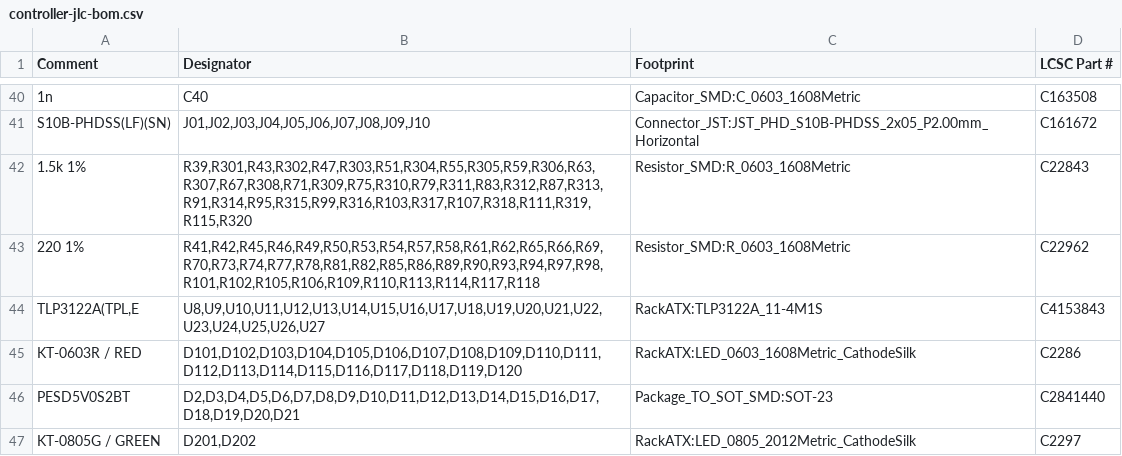
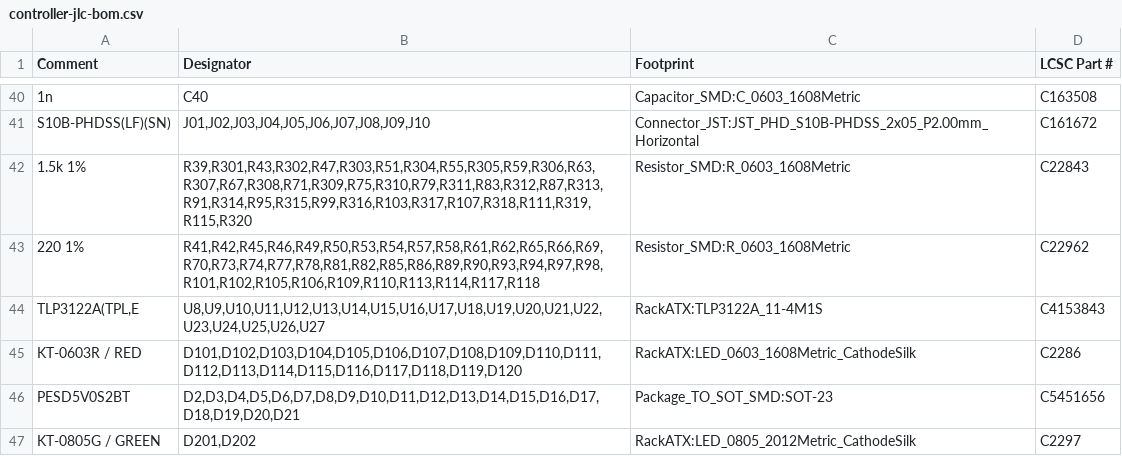
Before and after one commit to ddasdkimo/rack-atx-controller, a CSV file: hardware/bom/controller-jlc-bom.csv, drawn as a sheet; only a part is shown, gaps mark what is left out.

```diff
--- a/hardware/bom/controller-jlc-bom.csv
+++ b/hardware/bom/controller-jlc-bom.csv
@@ -45,3 +45,3 @@ S10B-PHDSS(LF)(SN),"J01,J02,J03,J04,J05,J06,J07,J08,J09,J10",Connector_JST:JST_P
 KT-0603R / RED,"D101,D102,D103,D104,D105,D106,D107,D108,D109,D110,D111,D112,D113,D114,D115,D116,D117,D118,D119,D120",RackATX:LED_0603_1608Metric_CathodeSilk,C2286
-PESD5V0S2BT,"D2,D3,D4,D5,D6,D7,D8,D9,D10,D11,D12,D13,D14,D15,D16,D17,D18,D19,D20,D21",Package_TO_SOT_SMD:SOT-23,C2841440
+PESD5V0S2BT,"D2,D3,D4,D5,D6,D7,D8,D9,D10,D11,D12,D13,D14,D15,D16,D17,D18,D19,D20,D21",Package_TO_SOT_SMD:SOT-23,C5451656
 KT-0805G / GREEN,"D201,D202",RackATX:LED_0805_2012Metric_CathodeSilk,C2297
```
Also changed, not shown: hardware/bom/batch-parts-cost.csv, hardware/bom/controller-bom.csv, 52 other files.
